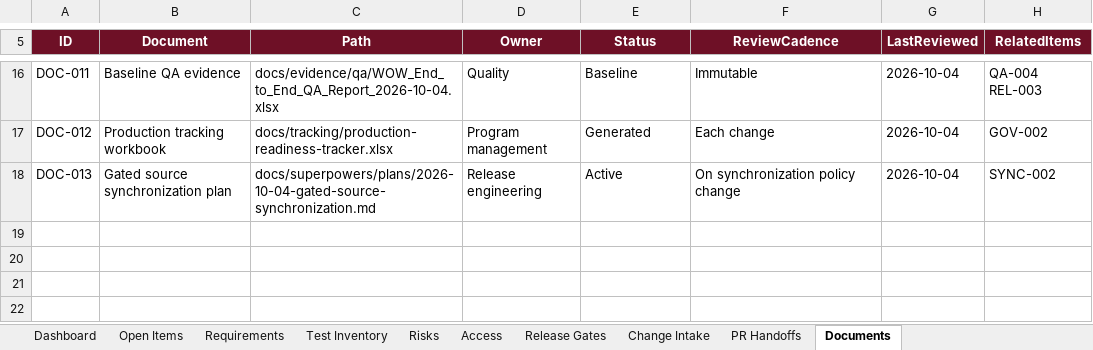
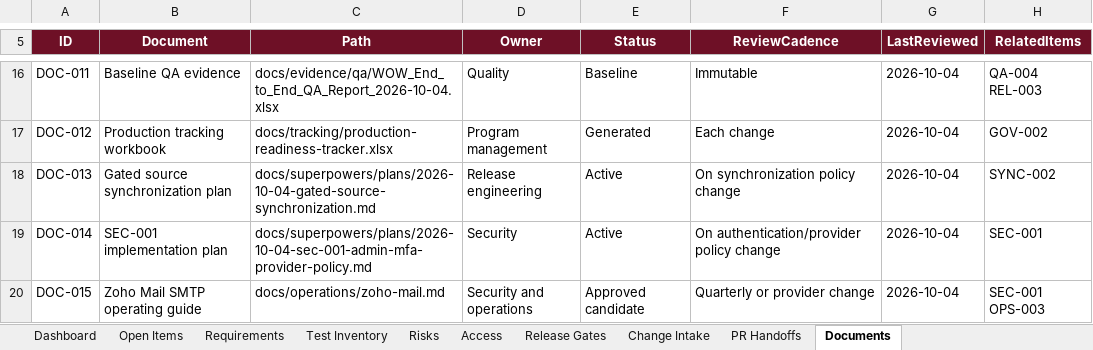
Before and after one commit to RohithTadiparti/world-of-weddingz-production, an Excel workbook: docs/tracking/production-readiness-tracker.xlsx, sheet Documents, drawn as a sheet; only a part is shown, gaps mark what is left out; values as stored, in another font and other column widths than the file's, no borders; conditional formats and table styles not drawn; the diff names each change by its address in the sheet, - before the commit and + after, or states it on an @@ line.

Commit message:
[SEC-001] Enforce administrator MFA and provider policy (#56)
* fix: fail closed on unsafe production providers

* fix: require enrolled MFA for administrator access

* docs: add Zoho Mail production runbook

* docs: record SEC-001 security evidence

* docs: finalize SEC-001 delivery evidence

---------

Co-authored-by: RohithTadiparti <326478345+RohithTadiparti@users.noreply.github.com>

```diff
--- a/docs/tracking/production-readiness-tracker.xlsx (sheet Documents)
+++ b/docs/tracking/production-readiness-tracker.xlsx (sheet Documents)
+row 19: DOC-014 | SEC-001 implementation plan | docs/superpowers/plans/2026-10-04-sec-001-admin-mfa-provider-policy.md | Security | Active | On authentication/provider policy change | 2026-10-04 | SEC-001
+row 20: DOC-015 | Zoho Mail SMTP operating guide | docs/operations/zoho-mail.md | Security and operations | Approved candidate | Quarterly or provider change | 2026-10-04 | SEC-001 OPS-003
```
Also changed, not shown: sheet PR Handoffs, sheet Risks, sheet Dashboard, sheet Access, sheet Open Items, sheet Test Inventory, charts or pictures, 21 other files.
